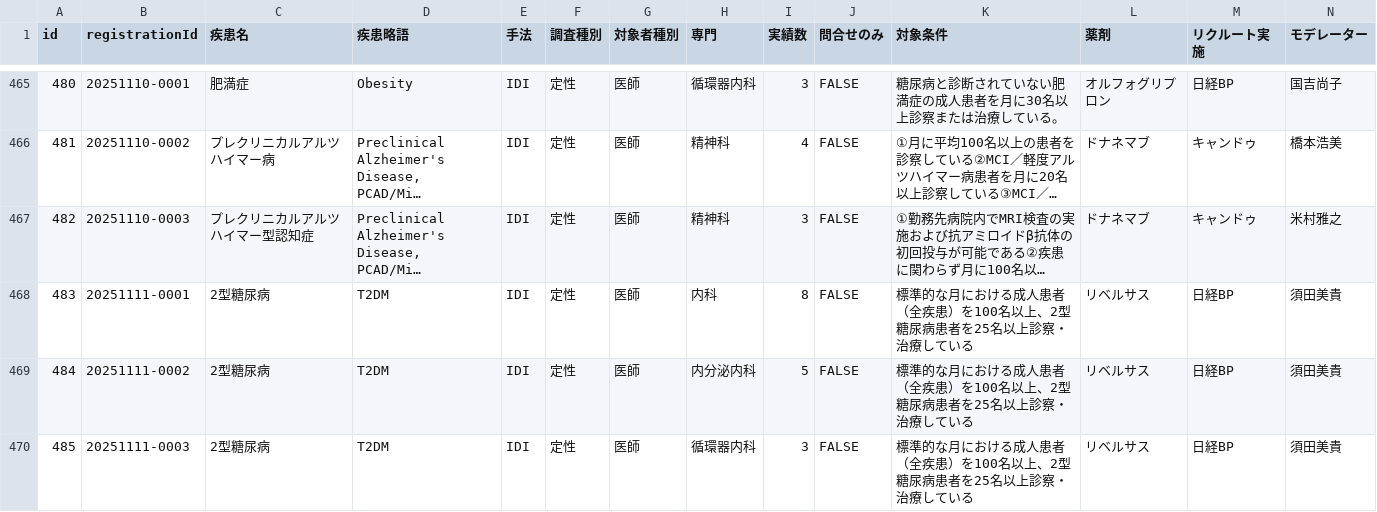
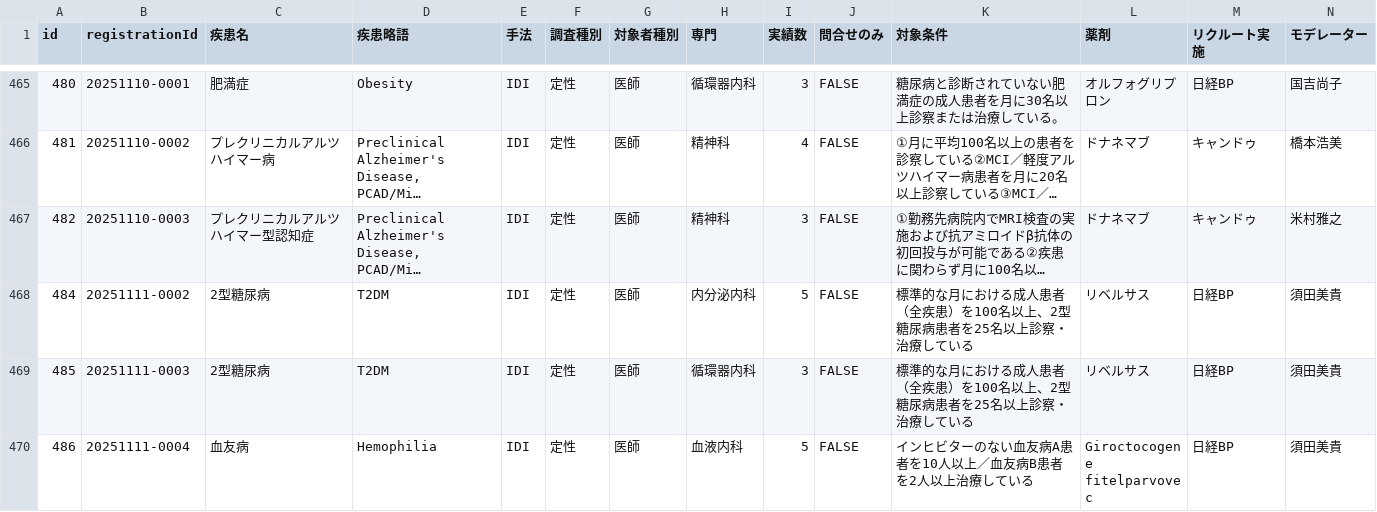
Before and after one commit to Yoshi-Seed/global, a CSV file: project-tracker/seed_planning_data.csv, drawn as a sheet; only a part is shown, gaps mark what is left out; the shorter side is filled out with more unchanged rows; long unchanged cells end in …; rows hold the shown columns only; the diff names each change by its address in the sheet, - before the commit and + after, or states it on an @@ line.

Commit message:
🗑️ 削除依頼: ID 483 - 2型糖尿病

```diff
--- a/project-tracker/seed_planning_data.csv
+++ b/project-tracker/seed_planning_data.csv
-row 468: 483 | 20251111-0001 | 2型糖尿病 | T2DM | IDI | 定性 | 医師 | 内科 | 8 | FALSE | 標準的な月における成人患者（全疾患）を100名以上、2型糖尿病患者を25名以上診察・治療している | リベルサス | 日経BP | 須田美貴
```
